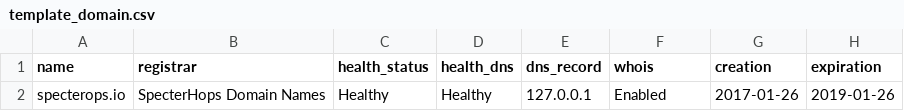
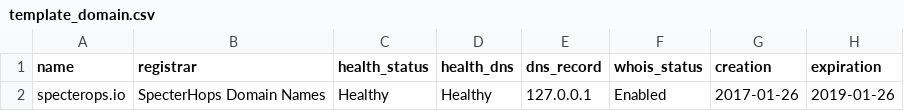
Before and after one commit to GhostManager/Ghostwriter, a CSV file: ghostwriter/static/files/template_domain.csv, drawn as a sheet; only a part is shown; the diff names each change by its address in the sheet, - before the commit and + after, or states it on an @@ line.

```diff
--- a/ghostwriter/static/files/template_domain.csv
+++ b/ghostwriter/static/files/template_domain.csv
-F1: whois
+F1: whois_status
```
Also changed, not shown: 1 other file.
